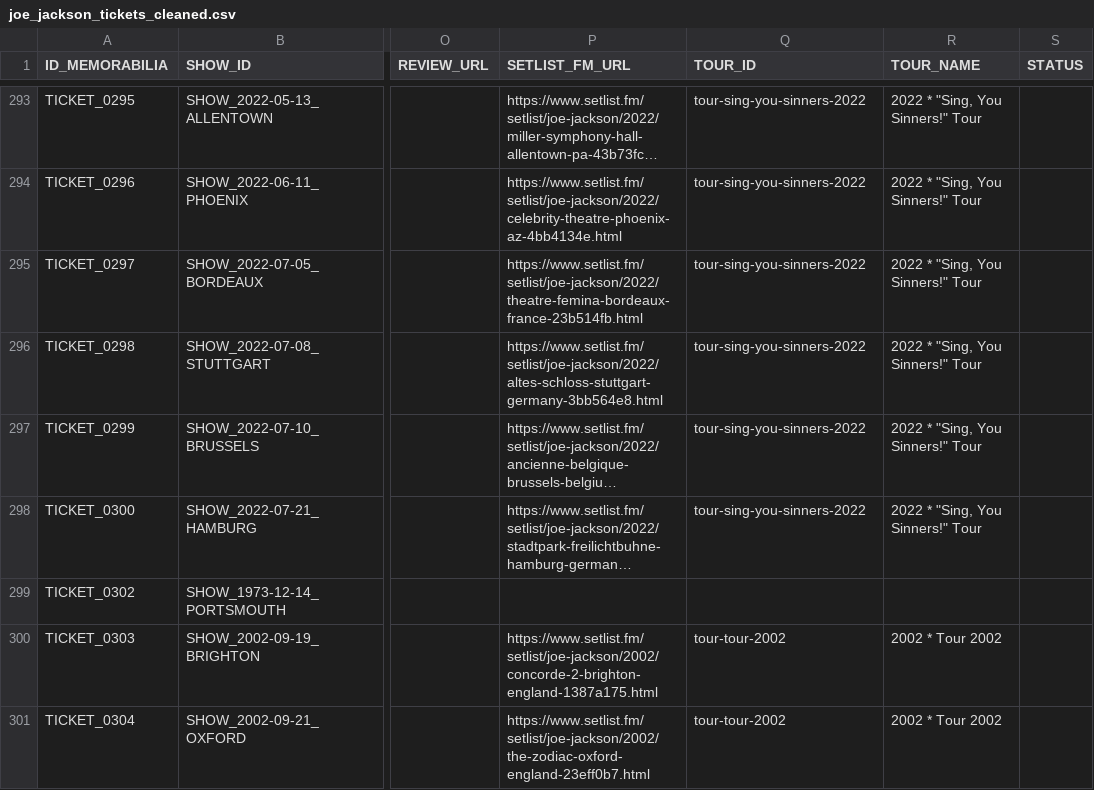
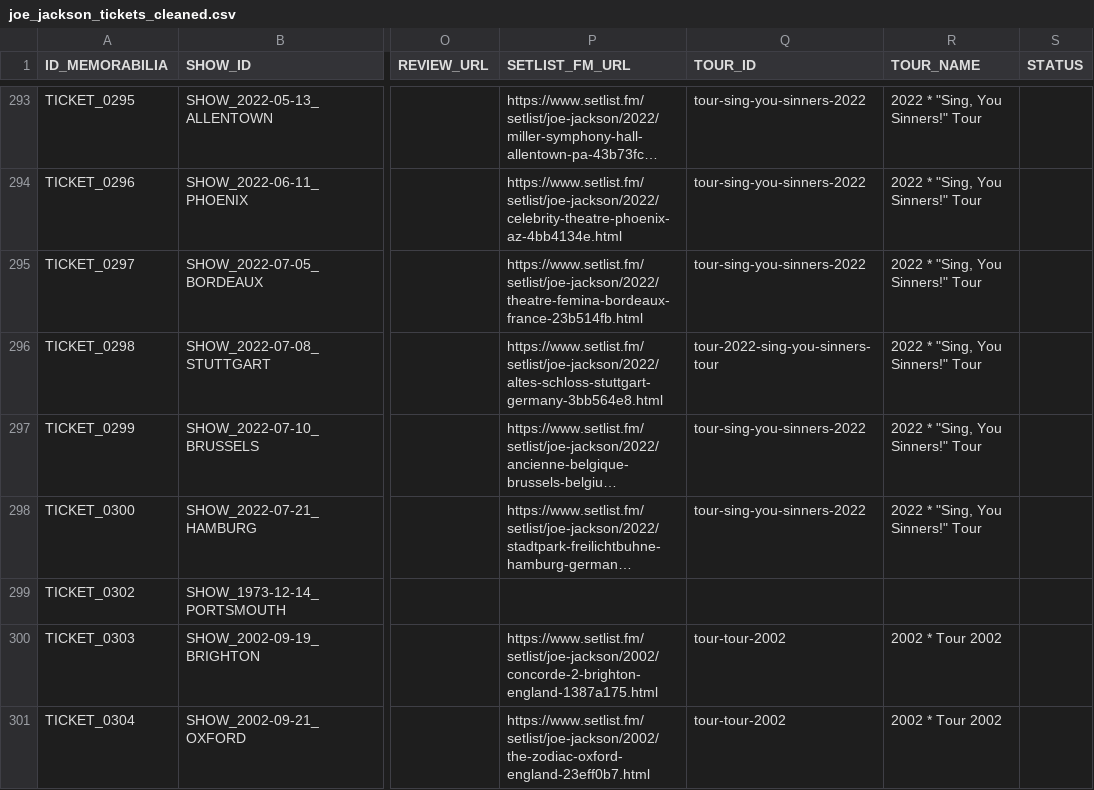
Before and after one commit to 19forever/joe-jackson-tickets-v2, a CSV file: joe_jackson_tickets_cleaned.csv, drawn as a sheet; only a part is shown, gaps mark what is left out; long unchanged cells end in …; the diff covers the shown part only; the diff names each change by its address in the sheet, - before the commit and + after, or states it on an @@ line.

```diff
--- a/joe_jackson_tickets_cleaned.csv
+++ b/joe_jackson_tickets_cleaned.csv
-Q296 (TOUR_ID): tour-sing-you-sinners-2022
+Q296 (TOUR_ID): tour-2022-sing-you-sinners-tour
```
Also changed, not shown: 1 added row elsewhere in this file.
